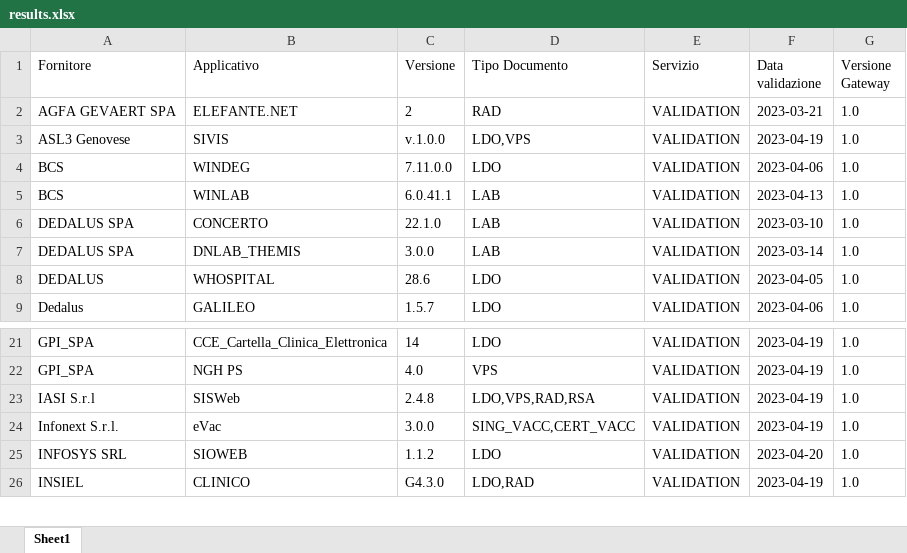
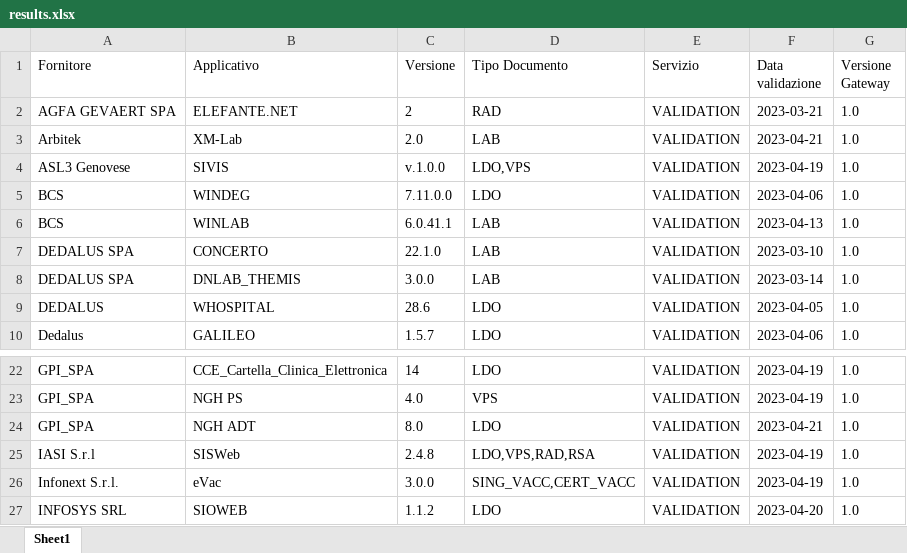
Before and after one commit to ministero-salute/it-fse-accreditati, an Excel workbook: RESULTS/results.xlsx, sheet Sheet1, drawn as a sheet; only a part is shown, gaps mark what is left out; the shorter side is filled out with more unchanged rows; values as stored, in another font and other column widths than the file's, no borders; the diff names each change by its address in the sheet, - before the commit and + after, or states it on an @@ line.

```diff
--- a/RESULTS/results.xlsx (sheet Sheet1)
+++ b/RESULTS/results.xlsx (sheet Sheet1)
+row 3: Arbitek | XM-Lab | 2.0 | LAB | VALIDATION | 2023-04-21 | 1.0
+row 24: GPI_SPA | NGH ADT | 8.0 | LDO | VALIDATION | 2023-04-21 | 1.0
```
Also changed, not shown: 2 other files.
